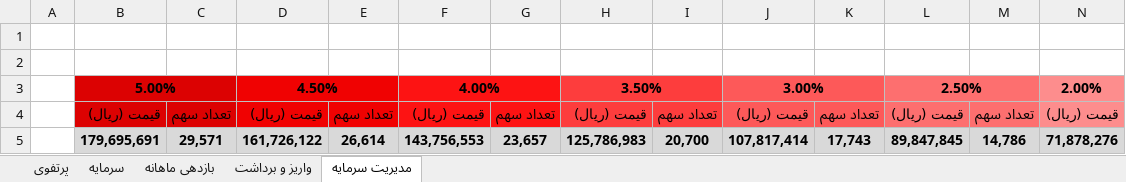
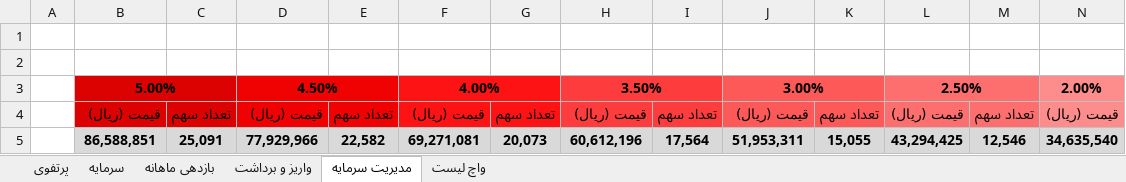
Before and after one commit to MehdiFathipour/TradingManagement, an Excel workbook: Main/management.xlsx, sheet مدیریت سرمایه, drawn as a sheet; only a part is shown; values as stored, in another font and other column widths than the file's, no borders; removed rows and columns are numbered as before the commit, all else as after; rows hold the shown columns only; the diff names each change by its address in the sheet, - before the commit and + after, or states it on an @@ line.

```diff
--- a/Main/management.xlsx (sheet مدیریت سرمایه)
+++ b/Main/management.xlsx (sheet مدیریت سرمایه)
+sheet tab: واچ لیست
-row 5:  | 179,695,691 | 29,571 | 161,726,122 | 26,614 | 143,756,553 | 23,657 | 125,786,983 | 20,700 | 107,817,414 | 17,743 | 89,847,845 | 14,786 | 71,878,276
+row 5:  | 86,588,851 | 25,091 | 77,929,966 | 22,582 | 69,271,081 | 20,073 | 60,612,196 | 17,564 | 51,953,311 | 15,055 | 43,294,425 | 12,546 | 34,635,540
```
Also changed, not shown: sheet پرتفوی, sheet سرمایه, sheet واریز و برداشت, sheet بازدهی ماهانه, formulas that keep their value, hidden cells, شتران/شتران.xlsx, شسپا/شسپا.xlsx, 32 other files.
